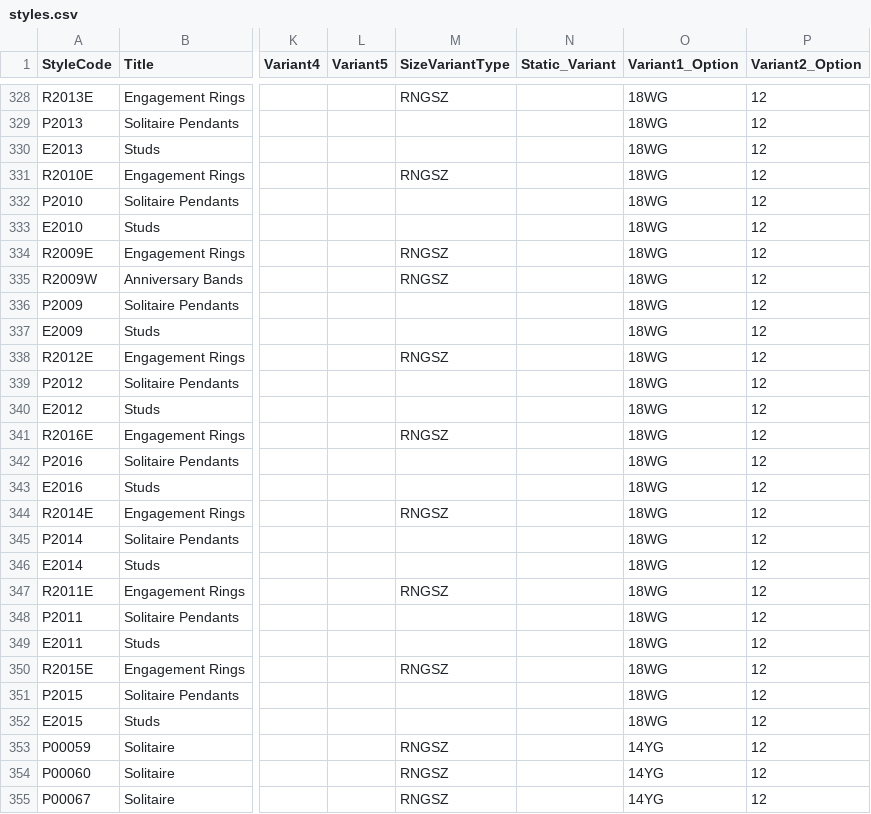
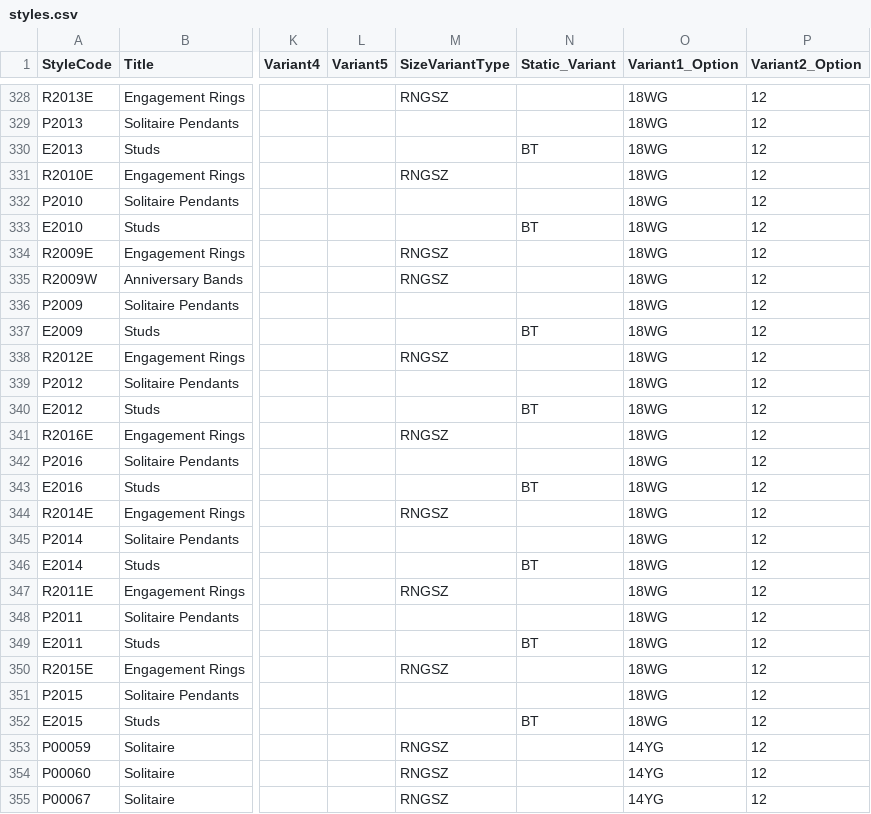
Before and after one commit to niravpmehta/jewelry-data, a CSV file: styles.csv, drawn as a sheet; only a part is shown, gaps mark what is left out; the diff covers the shown part only; the diff names each change by its address in the sheet, - before the commit and + after, or states it on an @@ line.

```diff
--- a/styles.csv
+++ b/styles.csv
-N330 (Static_Variant): (empty)
+N330 (Static_Variant): BT
-N333 (Static_Variant): (empty)
+N333 (Static_Variant): BT
-N337 (Static_Variant): (empty)
+N337 (Static_Variant): BT
-N340 (Static_Variant): (empty)
+N340 (Static_Variant): BT
-N343 (Static_Variant): (empty)
+N343 (Static_Variant): BT
-N346 (Static_Variant): (empty)
+N346 (Static_Variant): BT
-N349 (Static_Variant): (empty)
+N349 (Static_Variant): BT
-N352 (Static_Variant): (empty)
+N352 (Static_Variant): BT
```
Also changed, not shown: 14 edited cells elsewhere in this file.
